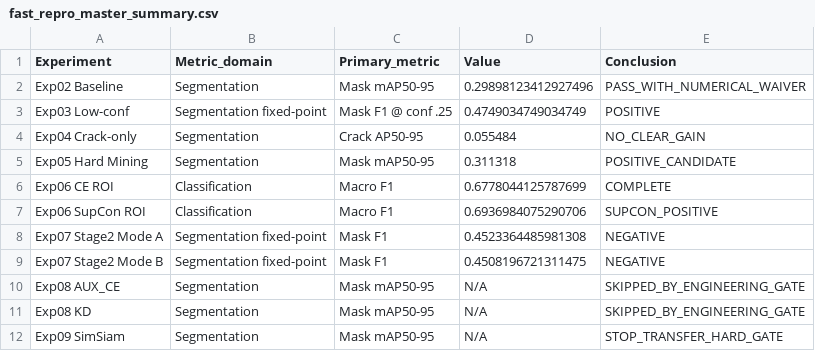
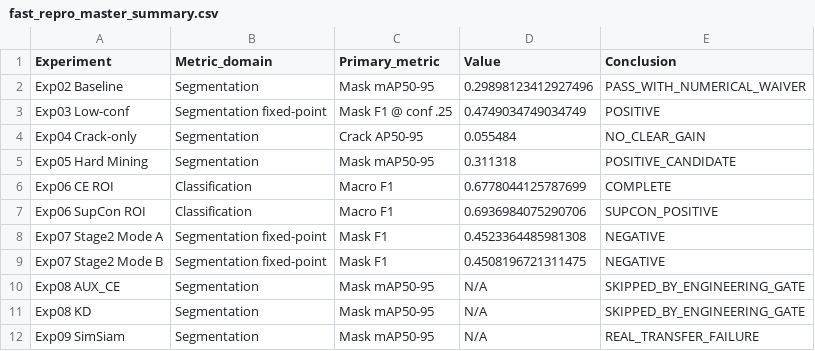
Before and after one commit to FlankKaicoder/borescope-new-seg-repro, a CSV file: results/fast_repro/fast_repro_master_summary.csv, drawn as a sheet.

```diff
--- a/results/fast_repro/fast_repro_master_summary.csv
+++ b/results/fast_repro/fast_repro_master_summary.csv
@@ -11,2 +11,2 @@ Exp08 AUX_CE,Segmentation,Mask mAP50-95,N/A,SKIPPED_BY_ENGINEERING_GATE
 Exp08 KD,Segmentation,Mask mAP50-95,N/A,SKIPPED_BY_ENGINEERING_GATE
-Exp09 SimSiam,Segmentation,Mask mAP50-95,N/A,STOP_TRANSFER_HARD_GATE
+Exp09 SimSiam,Segmentation,Mask mAP50-95,N/A,REAL_TRANSFER_FAILURE
```
Also changed, not shown: results/experiment_registry.csv, results/fast_repro/artifact_manifest.csv, 11 other files.
